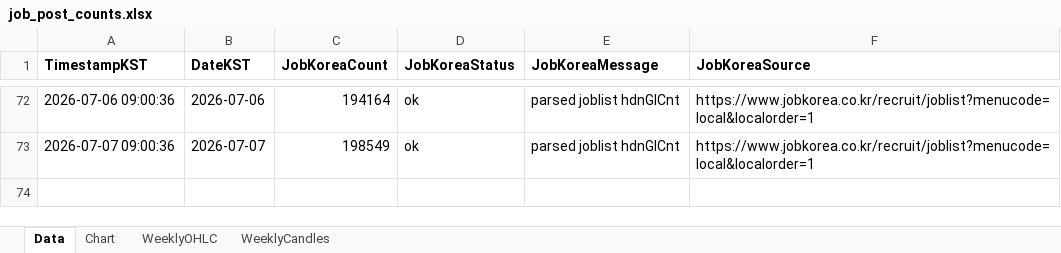
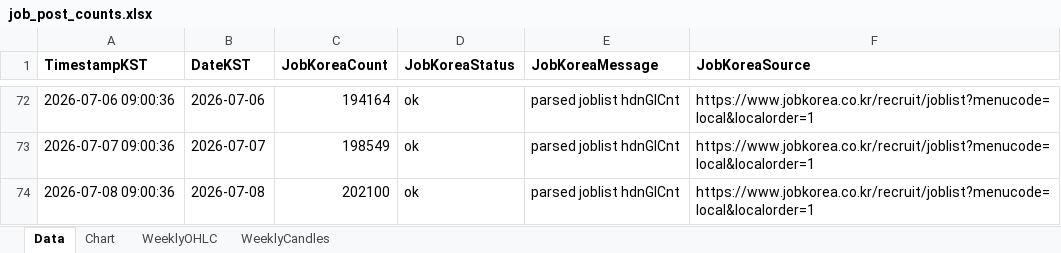
Before and after one commit to Ikboong/JobPostCounterCpp, an Excel workbook: data/job_post_counts.xlsx, sheet Data, drawn as a sheet; only a part is shown, gaps mark what is left out; values as stored, in another font and other column widths than the file's, no borders; the diff names each change by its address in the sheet, - before the commit and + after, or states it on an @@ line.

```diff
--- a/data/job_post_counts.xlsx (sheet Data)
+++ b/data/job_post_counts.xlsx (sheet Data)
+row 74: 2026-07-08 09:00:36 | 2026-07-08 | 202100 | ok | parsed joblist hdnGICnt | https://www.jobkorea.co.kr/recruit/joblist?menucode=local&localorder=1
```
Also changed, not shown: sheet WeeklyOHLC, charts or pictures, 1 other file.
